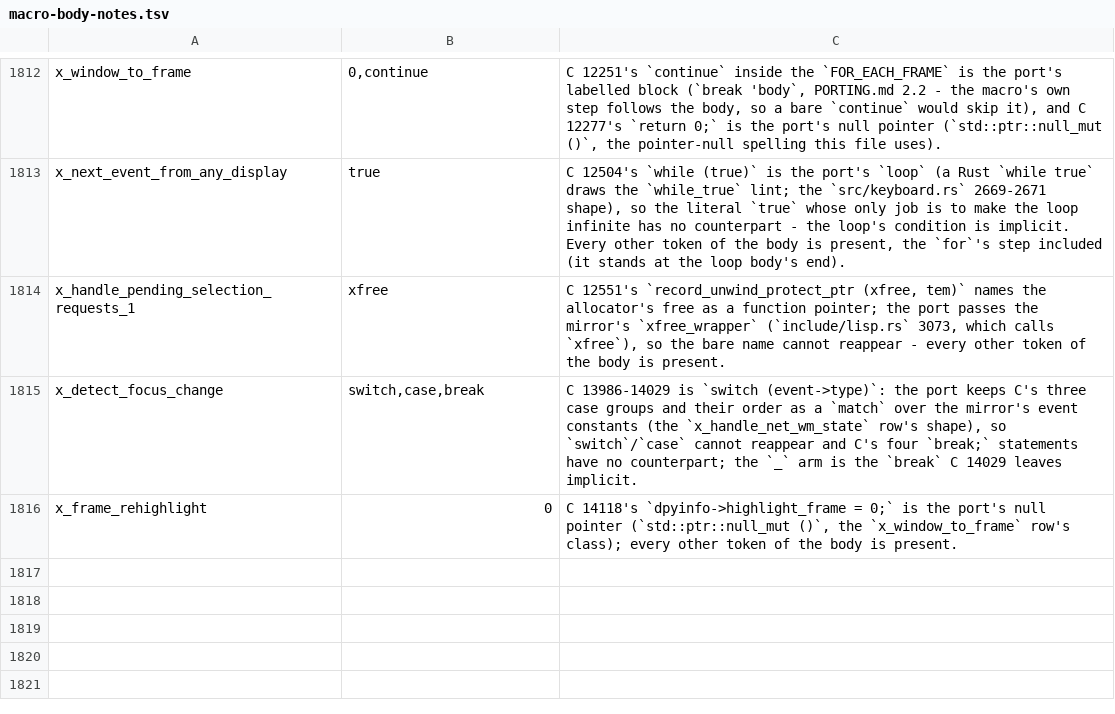
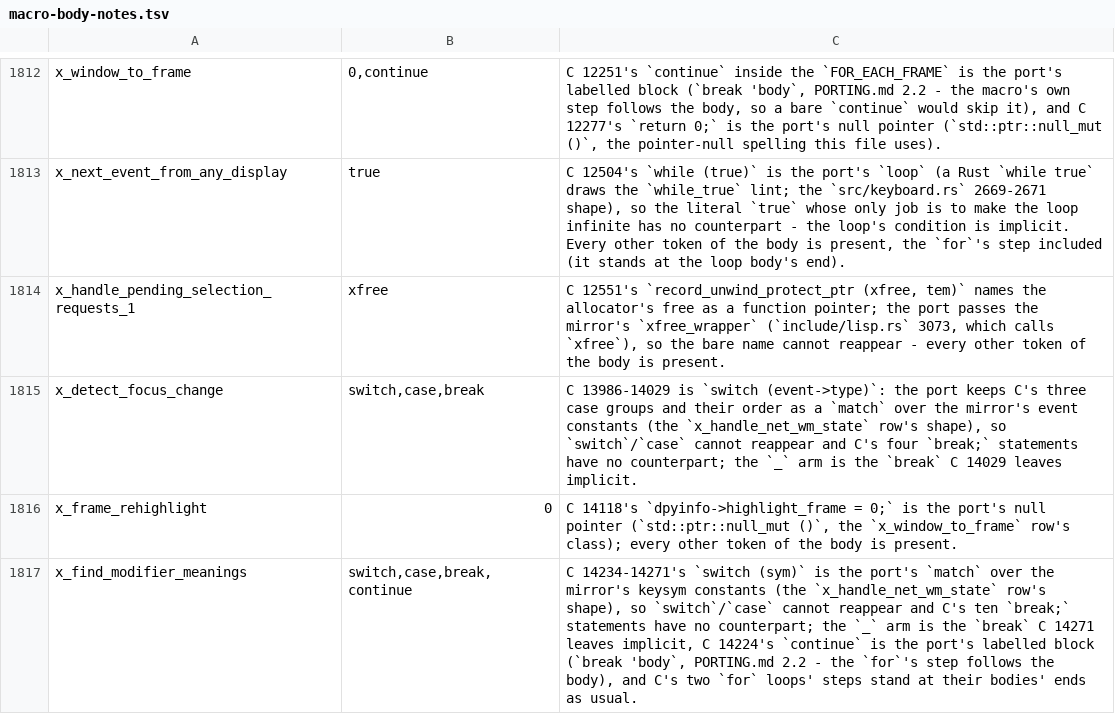
Before and after one commit to liuchong/femacs, a TSV file: docs/ports/macro-body-notes.tsv, drawn as a sheet; only a part is shown, gaps mark what is left out.

Commit message:
port(xterm): slice 60 - C 14134-14303, x_find_modifier_meanings; 22,168 -> 22,372 Rust lines, --check 62 rows -> 61.
Lands the modifier-table scan: the HAVE_XKB region as dead text, the three Xlib
calls, the two nested for loops with the keysym switch as a match, C's continue
as a labelled block, and the alt/meta and hyper/super normalisation.  It resolves
the call site mark_xterm has owed since slice 52.

include/xlib.rs gains the five modifier masks (X.h 221-225) and the nine keysyms
(keysymdef.h 396-405), each clang-measured against this target's header - the
match's patterns must be constants, as slice 59's E0408 lesson showed.  Mirror
change: P-87 legs read 83/0 + 83/0.

Readings: A 731/69 -> 734/69, B 753/70 -> 756/70, C 785/71 -> 788/71, +3 per arm
(four new bare Xlib names less the one resolved call site).  First read was
743/69 (eight E0408) and then a width pass (three E0308, three E0277).  Arm
reachability moves E0308 13 -> 14 at the injected line.

```diff
--- a/docs/ports/macro-body-notes.tsv
+++ b/docs/ports/macro-body-notes.tsv
@@ -1816 +1816,2 @@ x_detect_focus_change	switch,case,break	C 13986-14029 is `switch (event->type)`:
 x_frame_rehighlight	0	C 14118's `dpyinfo->highlight_frame = 0;` is the port's null pointer (`std::ptr::null_mut ()`, the `x_window_to_frame` row's class); every other token of the body is present.
+x_find_modifier_meanings	switch,case,break,continue	C 14234-14271's `switch (sym)` is the port's `match` over the mirror's keysym constants (the `x_handle_net_wm_state` row's shape), so `switch`/`case` cannot reappear and C's ten `break;` statements have no counterpart; the `_` arm is the `break` C 14271 leaves implicit, C 14224's `continue` is the port's labelled block (`break 'body`, PORTING.md 2.2 - the `for`'s step follows the body), and C's two `for` loops' steps stand at their bodies' ends as usual.
```
Also changed, not shown: 5 other files.
